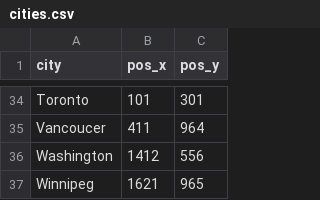
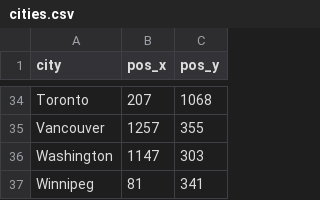
Before and after one commit to Cvmouta01/TicketToRide, a CSV file: src/Game/cities.csv, drawn as a sheet; only a part is shown, gaps mark what is left out; the diff covers the shown part only.

```diff
--- a/src/Game/cities.csv
+++ b/src/Game/cities.csv
@@ -34,4 +34,4 @@ city,pos_x,pos_y
-"Toronto",101,301
-"Vancoucer",411,964
-"Washington",1412,556
-"Winnipeg",1621,965
+Toronto,207,1068
+Vancouver,1257,355
+Washington,1147,303
+Winnipeg,81,341
```
Also changed, not shown: 64 edited cells elsewhere in this file, 1 other file.
